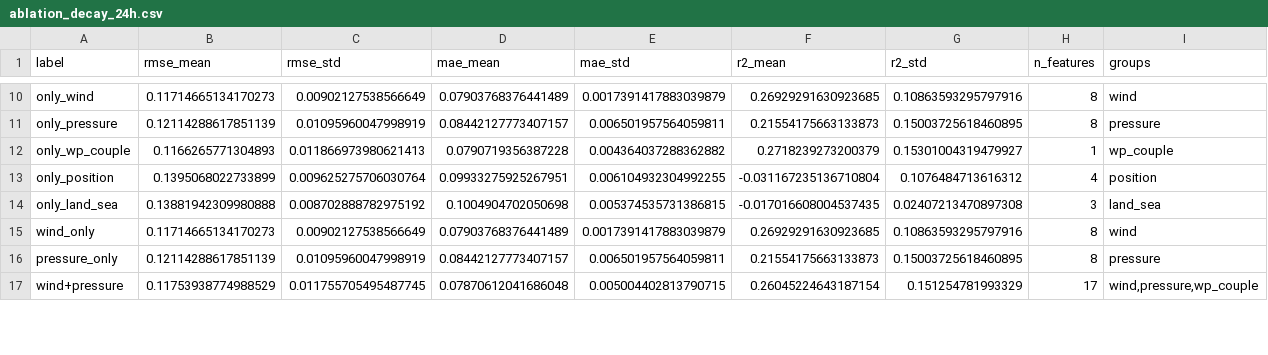
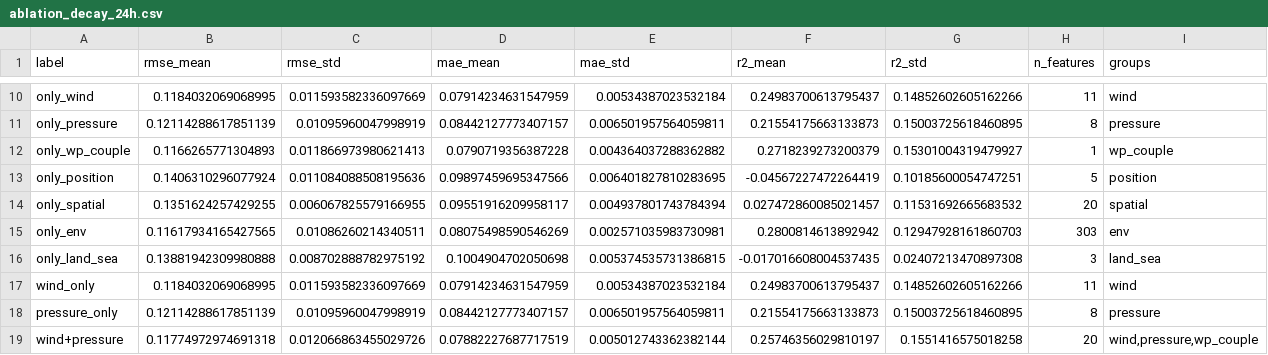
Before and after one commit to hannahmliu02/cyclone-land-impact-intensity-decay, a CSV file: data/features/ablation_decay_24h.csv, drawn as a sheet; only a part is shown, gaps mark what is left out; addresses are those after the commit; the diff covers the shown part only; the diff names each change by its address in the sheet, - before the commit and + after, or states it on an @@ line.

```diff
--- a/data/features/ablation_decay_24h.csv
+++ b/data/features/ablation_decay_24h.csv
-B10 (rmse_mean): 0.11714665134170273
+B10 (rmse_mean): 0.1184032069068995
-C10 (rmse_std): 0.00902127538566649
+C10 (rmse_std): 0.011593582336097669
-D10 (mae_mean): 0.07903768376441489
+D10 (mae_mean): 0.07914234631547959
-E10 (mae_std): 0.0017391417883039879
+E10 (mae_std): 0.00534387023532184
-F10 (r2_mean): 0.26929291630923685
+F10 (r2_mean): 0.24983700613795437
-G10 (r2_std): 0.10863593295797916
+G10 (r2_std): 0.14852602605162266
-H10 (n_features): 8
+H10 (n_features): 11
-B13 (rmse_mean): 0.1395068022733899
+B13 (rmse_mean): 0.1406310296077924
-C13 (rmse_std): 0.009625275706030764
+C13 (rmse_std): 0.011084088508195636
-D13 (mae_mean): 0.09933275925267951
+D13 (mae_mean): 0.09897459695347566
-E13 (mae_std): 0.006104932304992255
+E13 (mae_std): 0.006401827810283695
-F13 (r2_mean): -0.031167235136710804
+F13 (r2_mean): -0.04567227472264419
-G13 (r2_std): 0.1076484713616312
+G13 (r2_std): 0.10185600054747251
-H13 (n_features): 4
+H13 (n_features): 5
+row 14: only_spatial | 0.1351624257429255 | 0.006067825579166955 | 0.09551916209958117 | 0.004937801743784394 | 0.027472860085021457 | 0.11531692665683532 | 20 | spatial
+row 15: only_env | 0.11617934165427565 | 0.01086260214340511 | 0.08075498590546269 | 0.002571035983730981 | 0.2800814613892942 | 0.12947928161860703 | 303 | env
-B17 (rmse_mean): 0.11714665134170273
+B17 (rmse_mean): 0.1184032069068995
-C17 (rmse_std): 0.00902127538566649
+C17 (rmse_std): 0.011593582336097669
-D17 (mae_mean): 0.07903768376441489
+D17 (mae_mean): 0.07914234631547959
-E17 (mae_std): 0.0017391417883039879
+E17 (mae_std): 0.00534387023532184
-F17 (r2_mean): 0.26929291630923685
+F17 (r2_mean): 0.24983700613795437
-G17 (r2_std): 0.10863593295797916
+G17 (r2_std): 0.14852602605162266
-H17 (n_features): 8
+H17 (n_features): 11
-B19 (rmse_mean): 0.11753938774988529
+B19 (rmse_mean): 0.11774972974691318
-C19 (rmse_std): 0.011755705495487745
+C19 (rmse_std): 0.012066863455029726
-D19 (mae_mean): 0.07870612041686048
+D19 (mae_mean): 0.07882227687717519
-E19 (mae_std): 0.005004402813790715
+E19 (mae_std): 0.005012743362382144
-F19 (r2_mean): 0.26045224643187154
+F19 (r2_mean): 0.25746356029810197
-G19 (r2_std): 0.151254781993329
+G19 (r2_std): 0.1551416575018258
-H19 (n_features): 17
+H19 (n_features): 20
```
Also changed, not shown: 2 added rows and 105 edited cells elsewhere in this file, data/features/ablation_decay_48h.csv, data/features/ablation_landfall.csv, 6 other files.
